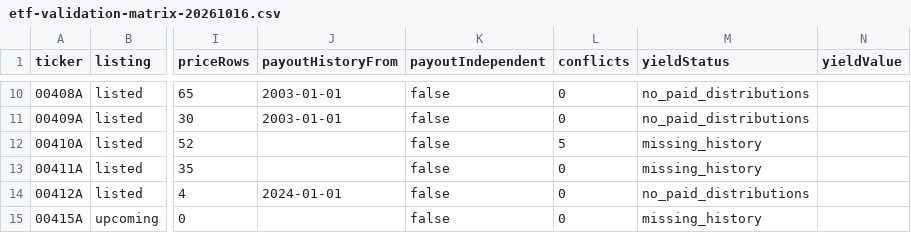
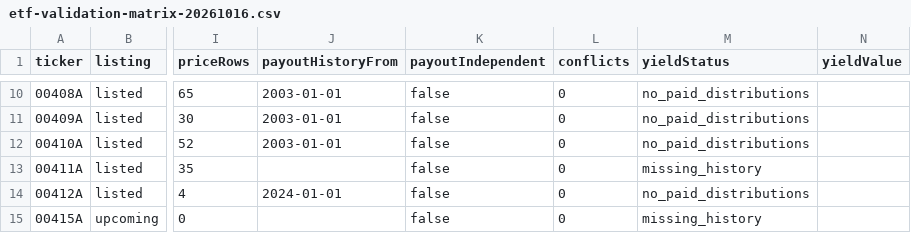
Before and after one commit to shaino0807/small-budget-cashflow-web, a CSV file: docs/etf-validation-matrix-20261016.csv, drawn as a sheet; only a part is shown, gaps mark what is left out; the diff names each change by its address in the sheet, - before the commit and + after, or states it on an @@ line.

Commit message:
fix(market): require verified fund identity for payout reconciliation

```diff
--- a/docs/etf-validation-matrix-20261016.csv
+++ b/docs/etf-validation-matrix-20261016.csv
-J12 (payoutHistoryFrom): (empty)
+J12 (payoutHistoryFrom): 2003-01-01
-L12 (conflicts): 5
+L12 (conflicts): 0
-M12 (yieldStatus): missing_history
+M12 (yieldStatus): no_paid_distributions
```
Also changed, not shown: 5 other files.
